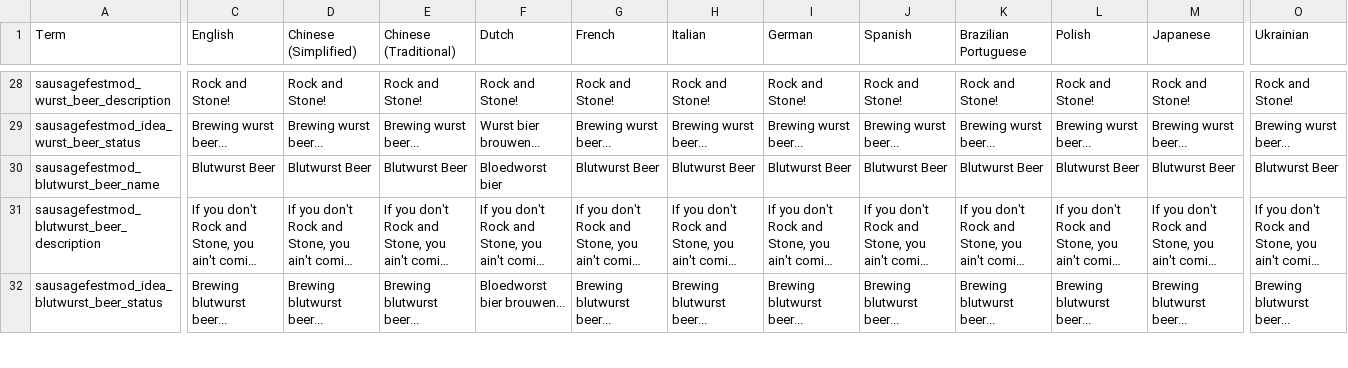
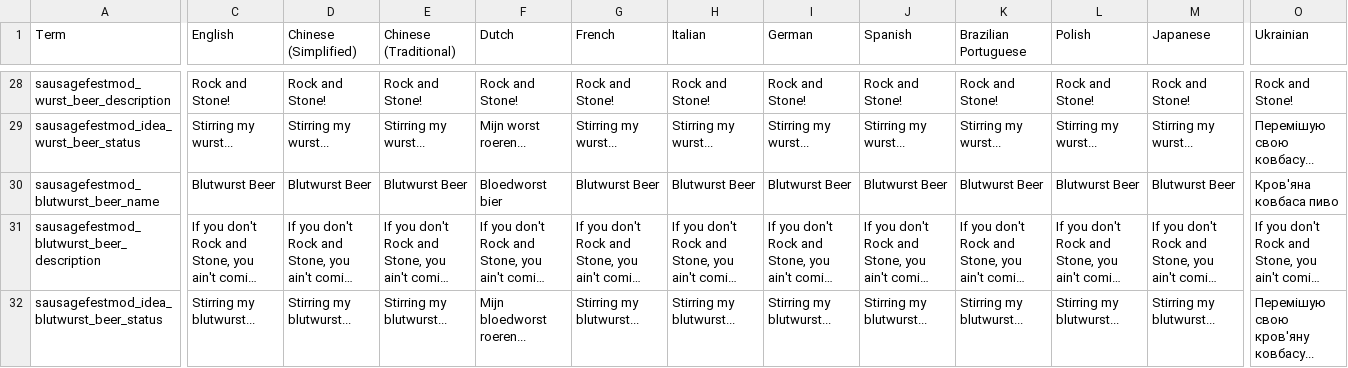
Before and after one commit to Maarten-Lemmens/Stacklands_Mod_Sausage_Fest, a TSV file: localization.tsv, drawn as a sheet; only a part is shown, gaps mark what is left out; long unchanged cells end in …; the diff covers the shown part only; the diff names each change by its address in the sheet, - before the commit and + after, or states it on an @@ line.

Commit message:
v1.2.1: refactored + end-of-moon support
v1.2.1: Refactored code-base to make it more maintainable + include the below updates:
- In general: wurst-beer is strong stuff, and it might not be the best idea to have your villagers drink it... Proceed with caution.
- Consuming wurst-beer causes drunkness (now also at end of moon event).
- Consuming blutwurst-beer causes drunkness + frenzy (now also at end of moon event).
- Tamed creatures really (really) don't like blutwurst-beer...(now also during end-of-moon event).
- New language support: Ukrainian
- New iconography for (blut)wurst-beer.

```diff
--- a/localization.tsv
+++ b/localization.tsv
-C29 (English): Brewing wurst beer...
+C29 (English): Stirring my wurst...
-D29 (Chinese (Simplified)): Brewing wurst beer...
+D29 (Chinese (Simplified)): Stirring my wurst...
-E29 (Chinese (Traditional)): Brewing wurst beer...
+E29 (Chinese (Traditional)): Stirring my wurst...
-F29 (Dutch): Wurst bier brouwen...
+F29 (Dutch): Mijn worst roeren...
-G29 (French): Brewing wurst beer...
+G29 (French): Stirring my wurst...
-H29 (Italian): Brewing wurst beer...
+H29 (Italian): Stirring my wurst...
-I29 (German): Brewing wurst beer...
+I29 (German): Stirring my wurst...
-J29 (Spanish): Brewing wurst beer...
+J29 (Spanish): Stirring my wurst...
-K29 (Brazilian Portuguese): Brewing wurst beer...
+K29 (Brazilian Portuguese): Stirring my wurst...
-L29 (Polish): Brewing wurst beer...
+L29 (Polish): Stirring my wurst...
-M29 (Japanese): Brewing wurst beer...
+M29 (Japanese): Stirring my wurst...
-O29 (Ukrainian): Brewing wurst beer...
+O29 (Ukrainian): Перемішую свою ковбасу...
-O30 (Ukrainian): Blutwurst Beer
+O30 (Ukrainian): Кров'яна ковбаса пиво
-C32 (English): Brewing blutwurst beer...
+C32 (English): Stirring my blutwurst...
-D32 (Chinese (Simplified)): Brewing blutwurst beer...
+D32 (Chinese (Simplified)): Stirring my blutwurst...
-E32 (Chinese (Traditional)): Brewing blutwurst beer...
+E32 (Chinese (Traditional)): Stirring my blutwurst...
-F32 (Dutch): Bloedworst bier brouwen...
+F32 (Dutch): Mijn bloedworst roeren...
-G32 (French): Brewing blutwurst beer...
+G32 (French): Stirring my blutwurst...
-H32 (Italian): Brewing blutwurst beer...
+H32 (Italian): Stirring my blutwurst...
-I32 (German): Brewing blutwurst beer...
+I32 (German): Stirring my blutwurst...
-J32 (Spanish): Brewing blutwurst beer...
+J32 (Spanish): Stirring my blutwurst...
-K32 (Brazilian Portuguese): Brewing blutwurst beer...
+K32 (Brazilian Portuguese): Stirring my blutwurst...
-L32 (Polish): Brewing blutwurst beer...
+L32 (Polish): Stirring my blutwurst...
-M32 (Japanese): Brewing blutwurst beer...
+M32 (Japanese): Stirring my blutwurst...
-O32 (Ukrainian): Brewing blutwurst beer...
+O32 (Ukrainian): Перемішую свою кров'яну ковбасу...
```
Also changed, not shown: 2 removed rows and 73 edited cells elsewhere in this file, 7 other files.
